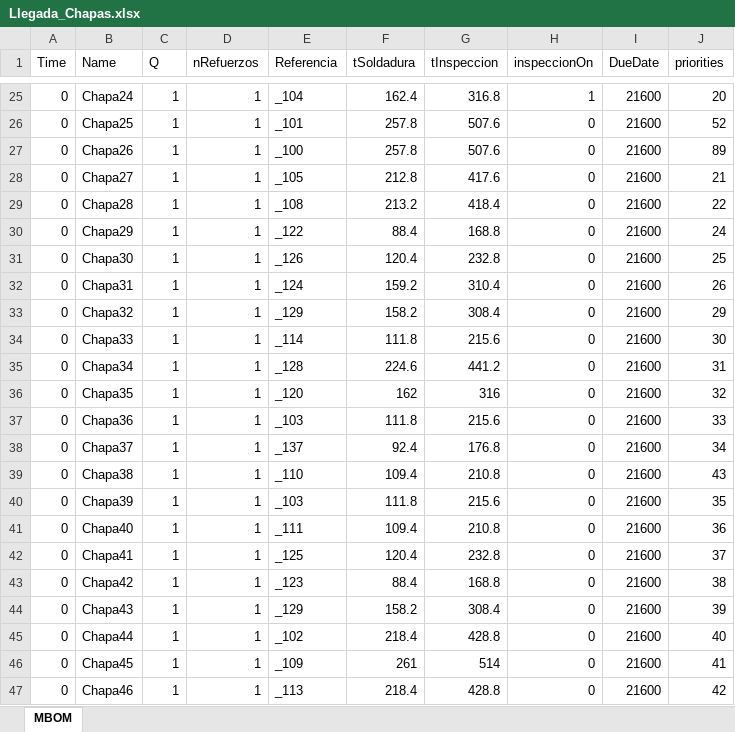
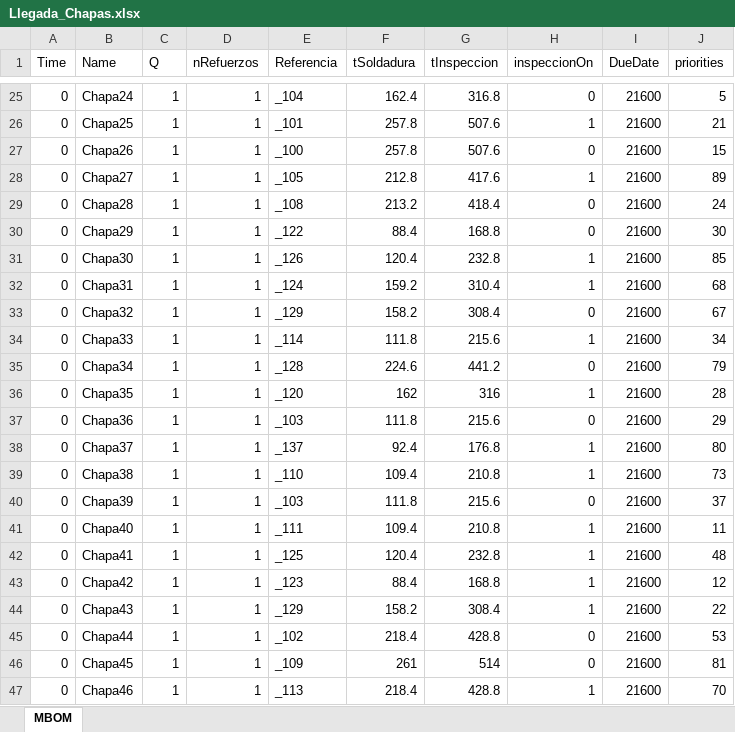
Before and after one commit to JaimeDelgadoNaya/TheSimuLeanProject, an Excel workbook: Llegada_Chapas.xlsx, sheet MBOM, drawn as a sheet; only a part is shown, gaps mark what is left out; values as stored, in another font and other column widths than the file's, no borders; the diff covers the shown part only; the diff names each change by its address in the sheet, - before the commit and + after, or states it on an @@ line.

```diff
--- a/Llegada_Chapas.xlsx (sheet MBOM)
+++ b/Llegada_Chapas.xlsx (sheet MBOM)
-H25 (inspeccionOn): 1
+H25 (inspeccionOn): 0
-J25 (priorities): 20
+J25 (priorities): 5
-H26 (inspeccionOn): 0
+H26 (inspeccionOn): 1
-J26 (priorities): 52
+J26 (priorities): 21
-J27 (priorities): 89
+J27 (priorities): 15
-H28 (inspeccionOn): 0
+H28 (inspeccionOn): 1
-J28 (priorities): 21
+J28 (priorities): 89
-J29 (priorities): 22
+J29 (priorities): 24
-J30 (priorities): 24
+J30 (priorities): 30
-H31:H32 (inspeccionOn): 0
+H31:H32 (inspeccionOn): 1
-J31 (priorities): 25
+J31 (priorities): 85
-J32 (priorities): 26
+J32 (priorities): 68
-J33 (priorities): 29
+J33 (priorities): 67
-H34 (inspeccionOn): 0
+H34 (inspeccionOn): 1
-J34 (priorities): 30
+J34 (priorities): 34
-J35 (priorities): 31
+J35 (priorities): 79
-H36 (inspeccionOn): 0
+H36 (inspeccionOn): 1
-J36 (priorities): 32
+J36 (priorities): 28
-J37 (priorities): 33
+J37 (priorities): 29
-H38:H39 (inspeccionOn): 0
+H38:H39 (inspeccionOn): 1
-J38 (priorities): 34
+J38 (priorities): 80
-J39 (priorities): 43
+J39 (priorities): 73
-J40 (priorities): 35
+J40 (priorities): 37
-H41:H44 (inspeccionOn): 0
+H41:H44 (inspeccionOn): 1
-J41 (priorities): 36
+J41 (priorities): 11
-J42 (priorities): 37
+J42 (priorities): 48
-J43 (priorities): 38
+J43 (priorities): 12
-J44 (priorities): 39
+J44 (priorities): 22
-J45 (priorities): 40
+J45 (priorities): 53
-J46 (priorities): 41
+J46 (priorities): 81
-H47 (inspeccionOn): 0
+H47 (inspeccionOn): 1
-J47 (priorities): 42
+J47 (priorities): 70
```
Also changed, not shown: 109 edited cells elsewhere in this sheet, Datos_Validacion.xlsx, 2 other files.
